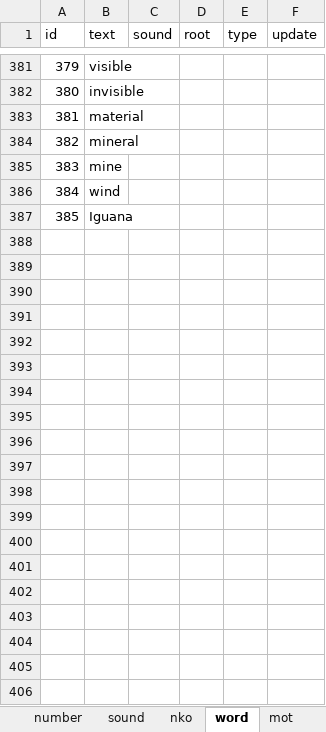
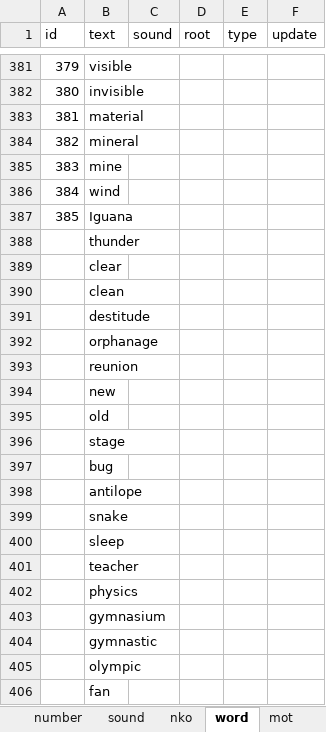
Before and after one commit to kukufuckingkan/mandenkanMedia, an Excel workbook: kodofola.xlsx, sheet word, drawn as a sheet; only a part is shown, gaps mark what is left out; values as stored, in another font and other column widths than the file's, no borders; the diff covers the shown part only; the diff names each change by its address in the sheet, - before the commit and + after, or states it on an @@ line.

```diff
--- a/kodofola.xlsx (sheet word)
+++ b/kodofola.xlsx (sheet word)
+row 388:  | thunder
+row 389:  | clear
+row 390:  | clean
+row 391:  | destitude
+row 392:  | orphanage
+row 393:  | reunion
+row 394:  | new
+row 395:  | old
+row 396:  | stage
+row 397:  | bug
+row 398:  | antilope
+row 399:  | snake
+row 400:  | sleep
+row 401:  | teacher
+row 402:  | physics
+row 403:  | gymnasium
+row 404:  | gymnastic
+row 405:  | olympic
+row 406:  | fan
```
Also changed, not shown: 104 added rows elsewhere in this sheet, sheet mot, sheet nko, sheet image, other sheet tabs, 9 other files.
